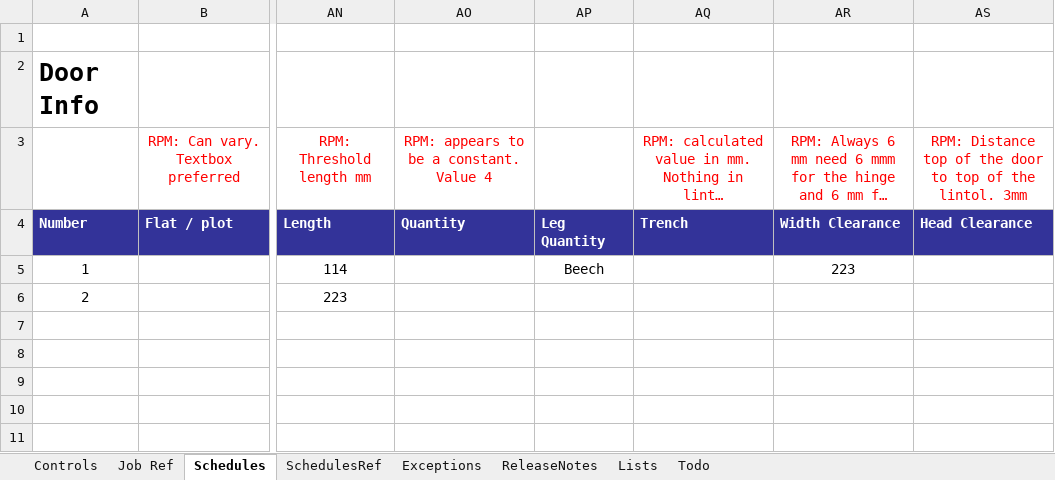
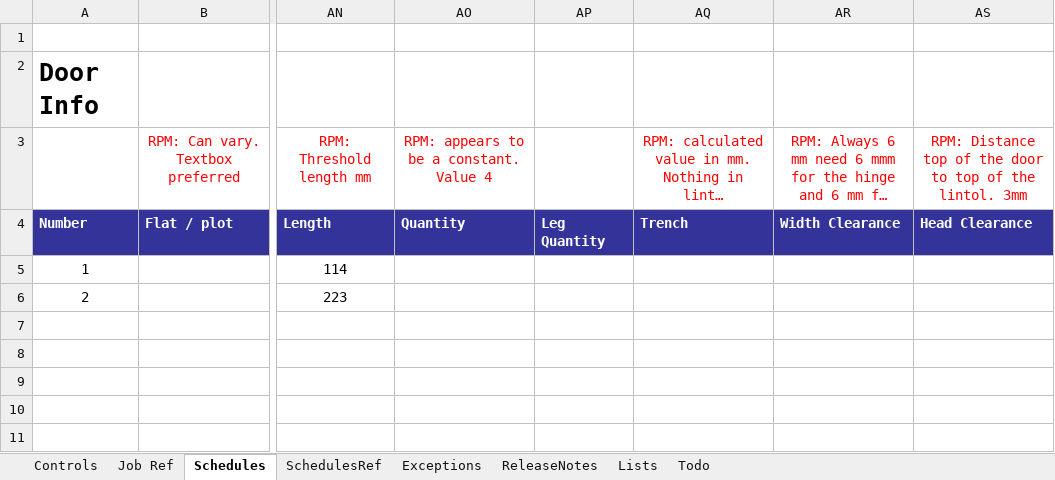
Before and after one commit to Rob3335/Redwells-Joinery, an Excel workbook: Redwills v0.01.xlsm, sheet Schedules, drawn as a sheet; only a part is shown, gaps mark what is left out; long unchanged cells end in …; values as stored, in another font and other column widths than the file's, no borders; charts and pictures and table styles not drawn; the diff names each change by its address in the sheet, - before the commit and + after, or states it on an @@ line.

Commit message:
Completed form tab

```diff
--- a/Redwills v0.01.xlsm (sheet Schedules)
+++ b/Redwills v0.01.xlsm (sheet Schedules)
-AP5: Beech
+AP5: (empty)
-AR5: 223
+AR5: (empty)
```
